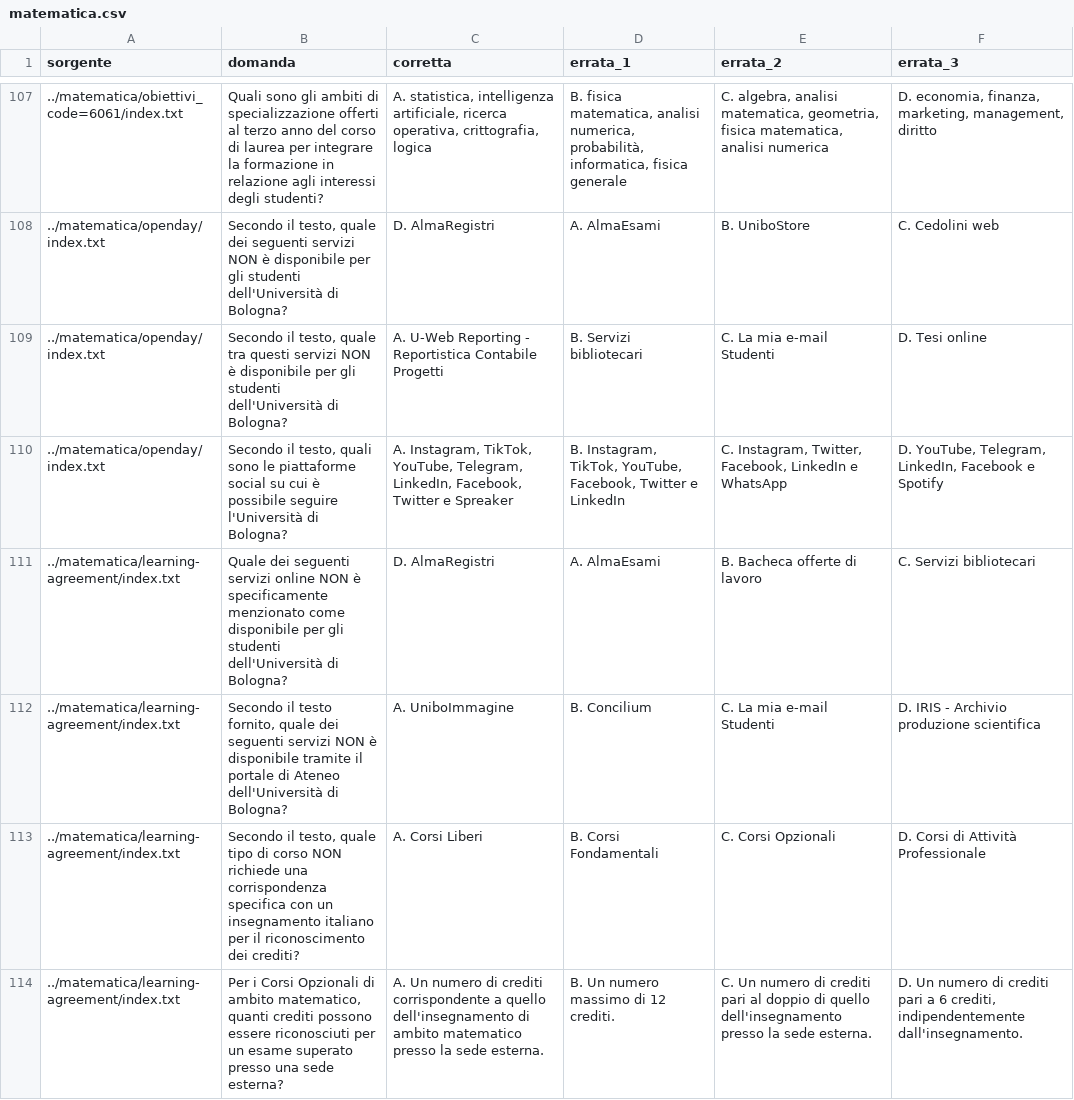
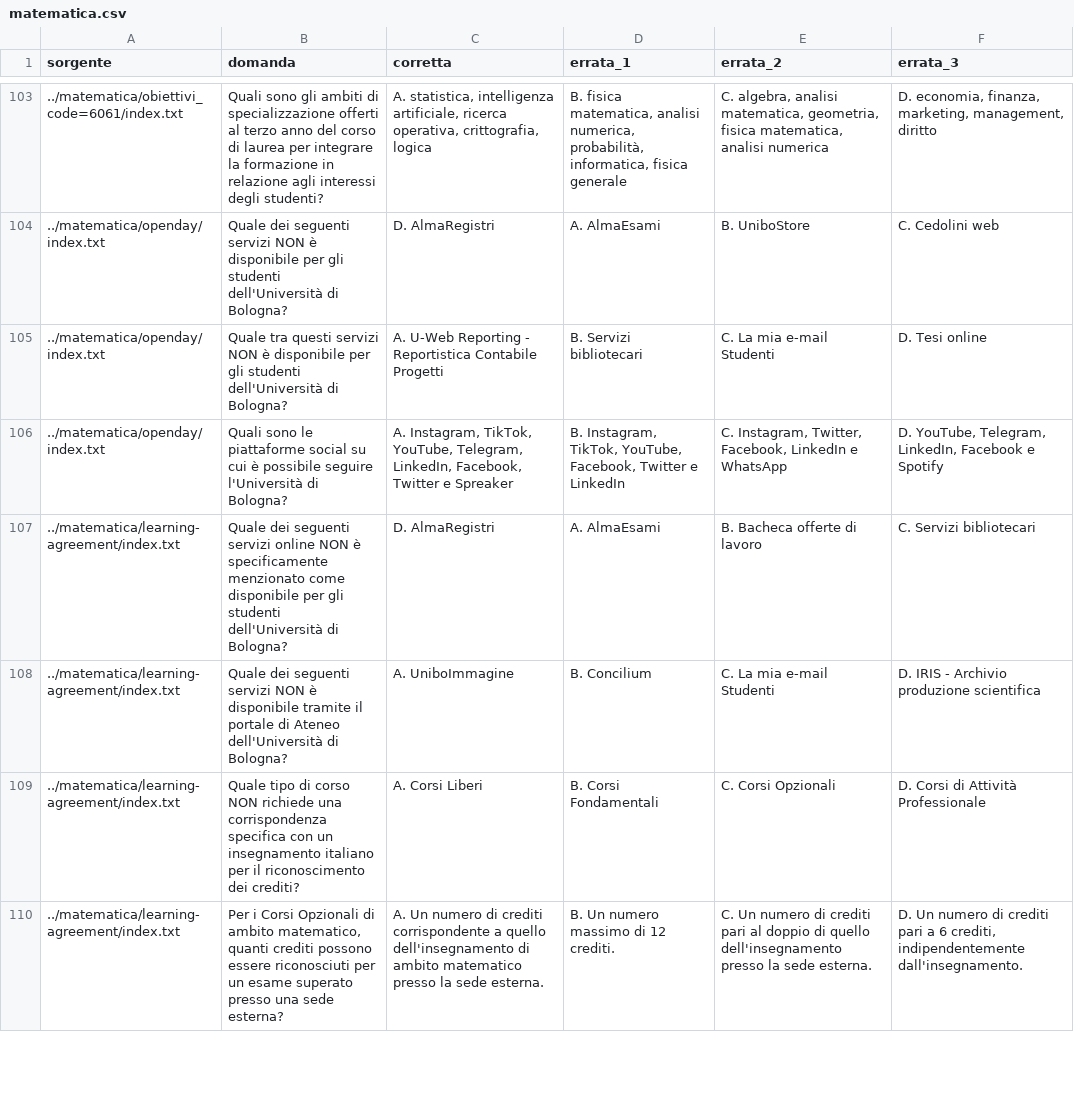
Before and after one commit to NicolasAmadori/Tesi, a CSV file: VectorDb/multiple_choice/questions/matematica/matematica.csv, drawn as a sheet; only a part is shown, gaps mark what is left out; the diff covers the shown part only.

Commit message:
cleaned matematica and sviluppoCoop multiple choiche questions

```diff
--- a/VectorDb/multiple_choice/questions/matematica/matematica.csv
+++ b/VectorDb/multiple_choice/questions/matematica/matematica.csv
@@ -107,8 +103,8 @@ sorgente,domanda,corretta,errata_1,errata_2,errata_3
 ../matematica/obiettivi_code=6061/index.txt,Quali sono gli ambiti di specializzazione offerti al terzo anno del corso di laurea per integrare la formazione in relazione agli interessi degli studenti?,"A. statistica, intelligenza artificiale, ricerca operativa, crittografia, logica","B. fisica matematica, analisi numerica, probabilità, informatica, fisica generale","C. algebra, analisi matematica, geometria, fisica matematica, analisi numerica","D. economia, finanza, marketing, management, diritto"
-../matematica/openday/index.txt,"Secondo il testo, quale dei seguenti servizi NON è disponibile per gli studenti dell'Università di Bologna?",D. AlmaRegistri,A. AlmaEsami,B. UniboStore,C. Cedolini web
-../matematica/openday/index.txt,"Secondo il testo, quale tra questi servizi NON è disponibile per gli studenti dell'Università di Bologna?",A. U-Web Reporting - Reportistica Contabile Progetti,B.  Servizi bibliotecari,C.  La mia e-mail Studenti,D.  Tesi online
-../matematica/openday/index.txt,"Secondo il testo, quali sono le piattaforme social su cui è possibile seguire l'Università di Bologna?","A. Instagram, TikTok, YouTube, Telegram, LinkedIn, Facebook, Twitter e Spreaker","B. Instagram, TikTok, YouTube, Facebook, Twitter e LinkedIn","C. Instagram, Twitter, Facebook, LinkedIn e WhatsApp","D. YouTube, Telegram, LinkedIn, Facebook e Spotify"
+../matematica/openday/index.txt,Quale dei seguenti servizi NON è disponibile per gli studenti dell'Università di Bologna?,D. AlmaRegistri,A. AlmaEsami,B. UniboStore,C. Cedolini web
+../matematica/openday/index.txt,Quale tra questi servizi NON è disponibile per gli studenti dell'Università di Bologna?,A. U-Web Reporting - Reportistica Contabile Progetti,B.  Servizi bibliotecari,C.  La mia e-mail Studenti,D.  Tesi online
+../matematica/openday/index.txt,Quali sono le piattaforme social su cui è possibile seguire l'Università di Bologna?,"A. Instagram, TikTok, YouTube, Telegram, LinkedIn, Facebook, Twitter e Spreaker","B. Instagram, TikTok, YouTube, Facebook, Twitter e LinkedIn","C. Instagram, Twitter, Facebook, LinkedIn e WhatsApp","D. YouTube, Telegram, LinkedIn, Facebook e Spotify"
 ../matematica/learning-agreement/index.txt,Quale dei seguenti servizi online NON è specificamente menzionato come disponibile per gli studenti dell'Università di Bologna?,D. AlmaRegistri,A. AlmaEsami,B. Bacheca offerte di lavoro,C. Servizi bibliotecari
-../matematica/learning-agreement/index.txt,"Secondo il testo fornito, quale dei seguenti servizi NON è disponibile tramite il portale di Ateneo dell'Università di Bologna?",A. UniboImmagine,B. Concilium,C. La mia e-mail Studenti,D. IRIS - Archivio produzione scientifica
-../matematica/learning-agreement/index.txt,"Secondo il testo, quale tipo di corso NON richiede una corrispondenza specifica con un insegnamento italiano per il riconoscimento dei crediti?",A. Corsi Liberi,B. Corsi Fondamentali,C. Corsi Opzionali,D. Corsi di Attività Professionale
+../matematica/learning-agreement/index.txt,Quale dei seguenti servizi NON è disponibile tramite il portale di Ateneo dell'Università di Bologna?,A. UniboImmagine,B. Concilium,C. La mia e-mail Studenti,D. IRIS - Archivio produzione scientifica
+../matematica/learning-agreement/index.txt,Quale tipo di corso NON richiede una corrispondenza specifica con un insegnamento italiano per il riconoscimento dei crediti?,A. Corsi Liberi,B. Corsi Fondamentali,C. Corsi Opzionali,D. Corsi di Attività Professionale
 ../matematica/learning-agreement/index.txt,"Per i Corsi Opzionali di ambito matematico, quanti crediti possono essere riconosciuti per un esame superato presso una sede esterna?",A. Un numero di crediti corrispondente a quello dell'insegnamento di ambito matematico presso la sede esterna.,B. Un numero massimo di 12 crediti.,C.  Un numero di crediti pari al doppio di quello dell'insegnamento presso la sede esterna.,"D.  Un numero di crediti pari a 6 crediti, indipendentemente dall'insegnamento."
```
Also changed, not shown: 8 removed rows and 78 edited cells elsewhere in this file, VectorDb/multiple_choice/questions/SviluppoCooperazioneInternazionale/SviluppoCooperazioneInternazionale.csv, 1 other file.
